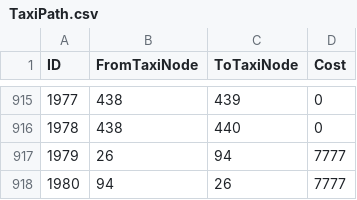
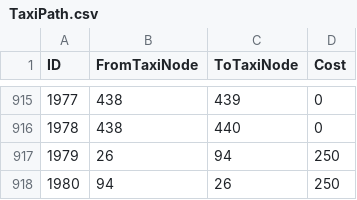
Before and after one commit to Medviten/mod-worgoblin-high-elf, a CSV file: data/CSV from DBC/TaxiPath.csv, drawn as a sheet; only a part is shown, gaps mark what is left out.

```diff
--- a/data/CSV from DBC/TaxiPath.csv
+++ b/data/CSV from DBC/TaxiPath.csv
@@ -916,3 +916,3 @@
 "1978","438","440","0"
-"1979","26","94","7777"
-"1980","94","26","7777"
+"1979","26","94","250"
+"1980","94","26","250"
```
Also changed, not shown: 3 other files.
